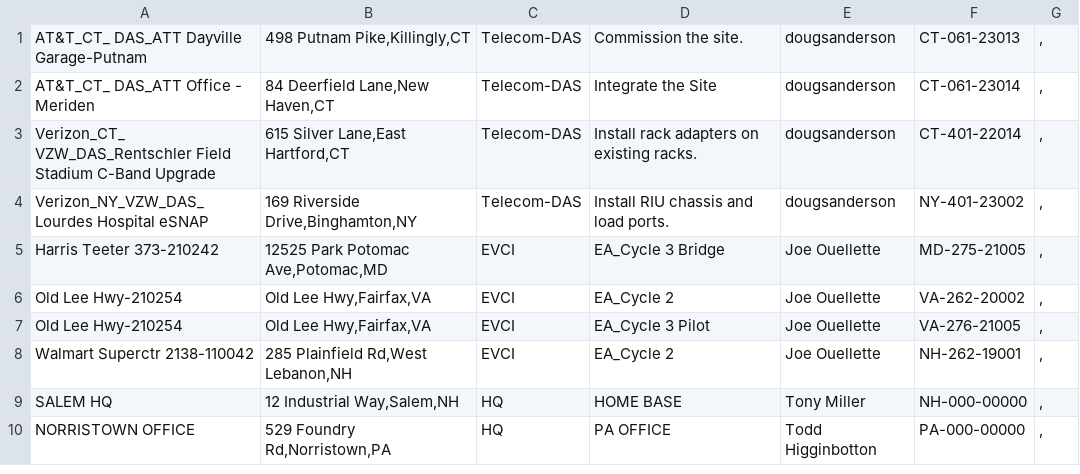
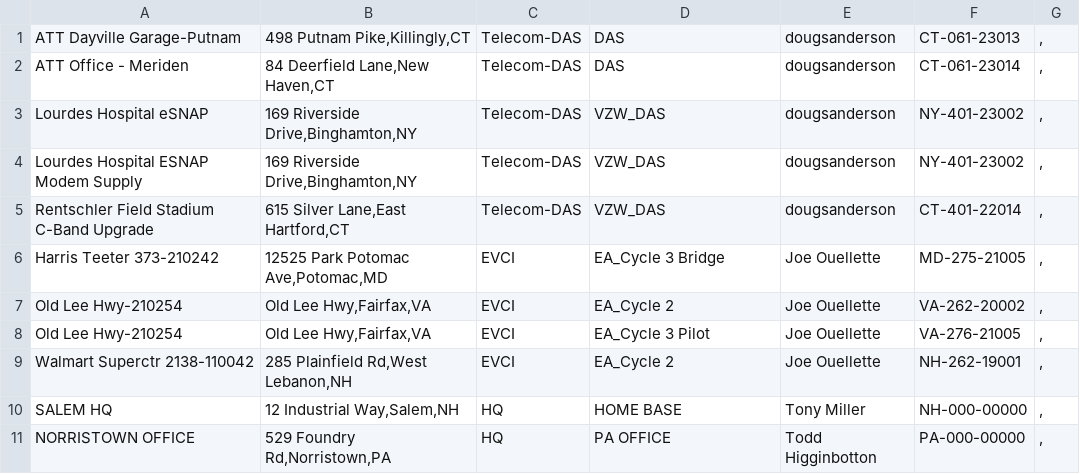
Before and after one commit to jkehoe129/sai-ops-map, a CSV file: exported.csv, drawn as a sheet.

Commit message:
Update exported.csv

```diff
--- a/exported.csv
+++ b/exported.csv
@@ -1,5 +1,6 @@
-AT&T_CT_ DAS_ATT Dayville Garage-Putnam,"498 Putnam Pike,Killingly,CT",Telecom-DAS,Commission the site.,dougsanderson,CT-061-23013,","
-AT&T_CT_ DAS_ATT Office - Meriden,"84 Deerfield Lane,New Haven,CT",Telecom-DAS,Integrate the Site,dougsanderson,CT-061-23014,","
-Verizon_CT_ VZW_DAS_Rentschler Field Stadium C-Band Upgrade ,"615 Silver Lane,East Hartford,CT",Telecom-DAS,Install rack adapters on existing racks.,dougsanderson,CT-401-22014,","
-Verizon_NY_VZW_DAS_Lourdes Hospital eSNAP,"169 Riverside Drive,Binghamton,NY",Telecom-DAS,Install RIU chassis and load ports.,dougsanderson,NY-401-23002,","
+ATT Dayville Garage-Putnam,"498 Putnam Pike,Killingly,CT",Telecom-DAS,DAS,dougsanderson,CT-061-23013,","
+ATT Office - Meriden,"84 Deerfield Lane,New Haven,CT",Telecom-DAS,DAS,dougsanderson,CT-061-23014,","
+Lourdes Hospital eSNAP,"169 Riverside Drive,Binghamton,NY",Telecom-DAS,VZW_DAS,dougsanderson,NY-401-23002,","
+Lourdes Hospital ESNAP Modem Supply,"169 Riverside Drive,Binghamton,NY",Telecom-DAS,VZW_DAS,dougsanderson,NY-401-23002,","
+Rentschler Field Stadium C-Band Upgrade ,"615 Silver Lane,East Hartford,CT",Telecom-DAS,VZW_DAS,dougsanderson,CT-401-22014,","
 Harris Teeter 373-210242,"12525 Park Potomac Ave,Potomac,MD",EVCI,EA_Cycle 3 Bridge,Joe Ouellette,MD-275-21005,","
```
